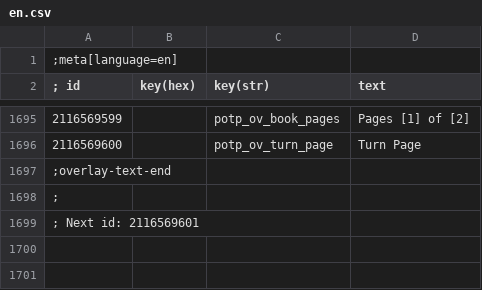
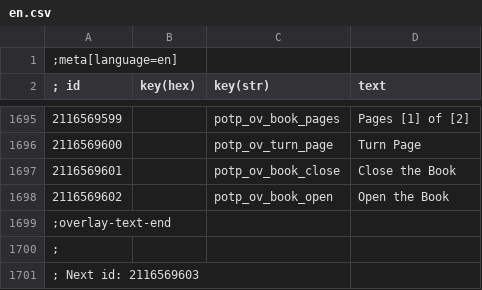
Before and after one commit to Faen668/Progress-On-The-Path, a CSV file: source/strings/en.csv, drawn as a sheet; only a part is shown, gaps mark what is left out.

Commit message:
Library: a read book shuts on its cover and opens again (X), hinged on a spine that bends from flat to round, its pages glued into it

```diff
--- a/source/strings/en.csv
+++ b/source/strings/en.csv
@@ -1696,4 +1696,6 @@
 2116569600||potp_ov_turn_page|Turn Page
+2116569601||potp_ov_book_close|Close the Book
+2116569602||potp_ov_book_open|Open the Book
 ;overlay-text-end
 ;
-; Next id: 2116569601
+; Next id: 2116569603
```
Also changed, not shown: 25 other files.
